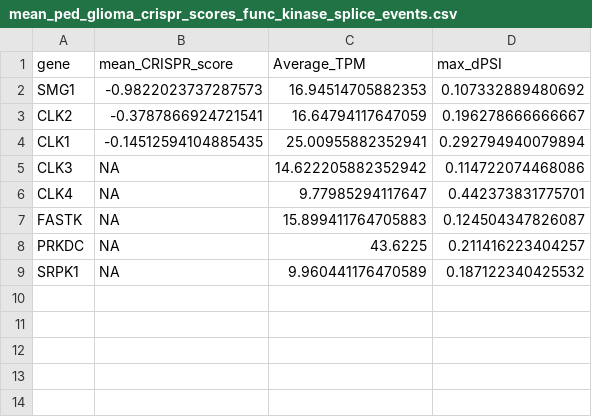
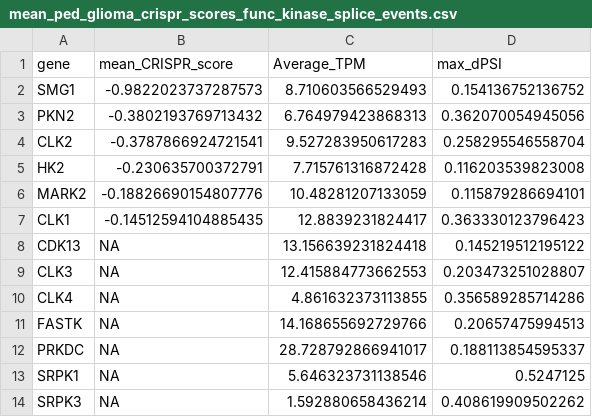
Before and after one commit to rokitalab/clk1-splicing, a CSV file: analyses/KNS42-cell-line/results/mean_ped_glioma_crispr_scores_func_kinase_splice_events.csv, drawn as a sheet.

```diff
--- a/analyses/KNS42-cell-line/results/mean_ped_glioma_crispr_scores_func_kinase_splice_events.csv
+++ b/analyses/KNS42-cell-line/results/mean_ped_glioma_crispr_scores_func_kinase_splice_events.csv
@@ -1,9 +1,14 @@
 gene,mean_CRISPR_score,Average_TPM,max_dPSI
-SMG1,-0.9822023737287573,16.94514705882353,0.107332889480692
-CLK2,-0.3787866924721541,16.64794117647059,0.196278666666667
-CLK1,-0.14512594104885435,25.00955882352941,0.292794940079894
-CLK3,NA,14.622205882352942,0.114722074468086
-CLK4,NA,9.77985294117647,0.442373831775701
-FASTK,NA,15.899411764705883,0.124504347826087
-PRKDC,NA,43.6225,0.211416223404257
-SRPK1,NA,9.960441176470589,0.187122340425532
+SMG1,-0.9822023737287573,8.710603566529493,0.154136752136752
+PKN2,-0.3802193769713432,6.764979423868313,0.362070054945056
+CLK2,-0.3787866924721541,9.527283950617283,0.258295546558704
+HK2,-0.230635700372791,7.715761316872428,0.116203539823008
+MARK2,-0.18826690154807776,10.48281207133059,0.115879286694101
+CLK1,-0.14512594104885435,12.8839231824417,0.363330123796423
+CDK13,NA,13.156639231824418,0.145219512195122
+CLK3,NA,12.415884773662553,0.203473251028807
+CLK4,NA,4.861632373113855,0.356589285714286
+FASTK,NA,14.168655692729766,0.20657475994513
+PRKDC,NA,28.728792866941017,0.188113854595337
+SRPK1,NA,5.646323731138546,0.5247125
+SRPK3,NA,1.592880658436214,0.408619909502262
```
Also changed, not shown: analyses/KNS42-cell-line/results/splice_genes_functional.tsv, 6 other files.
